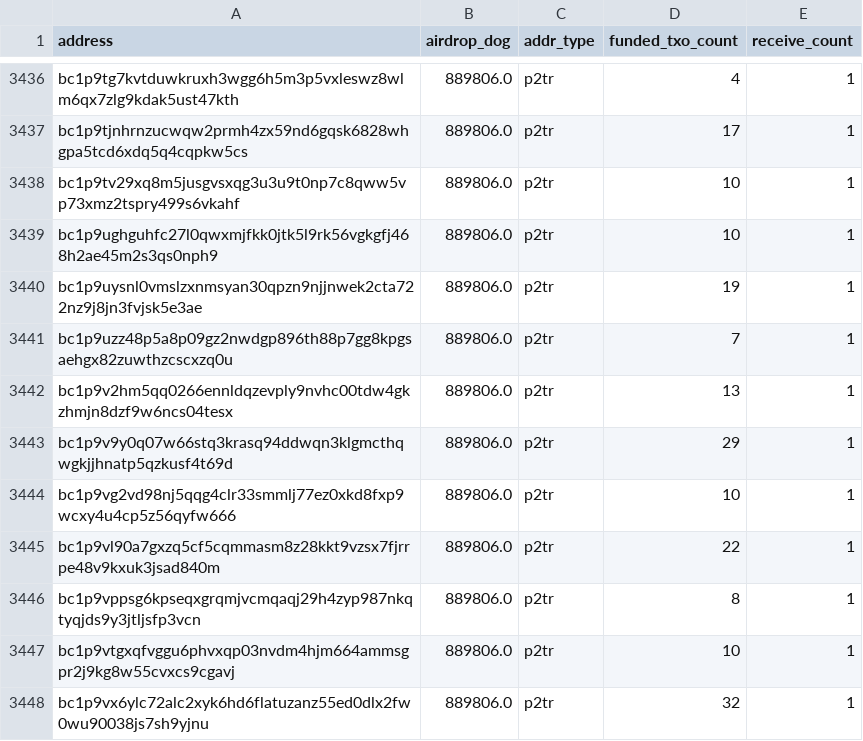
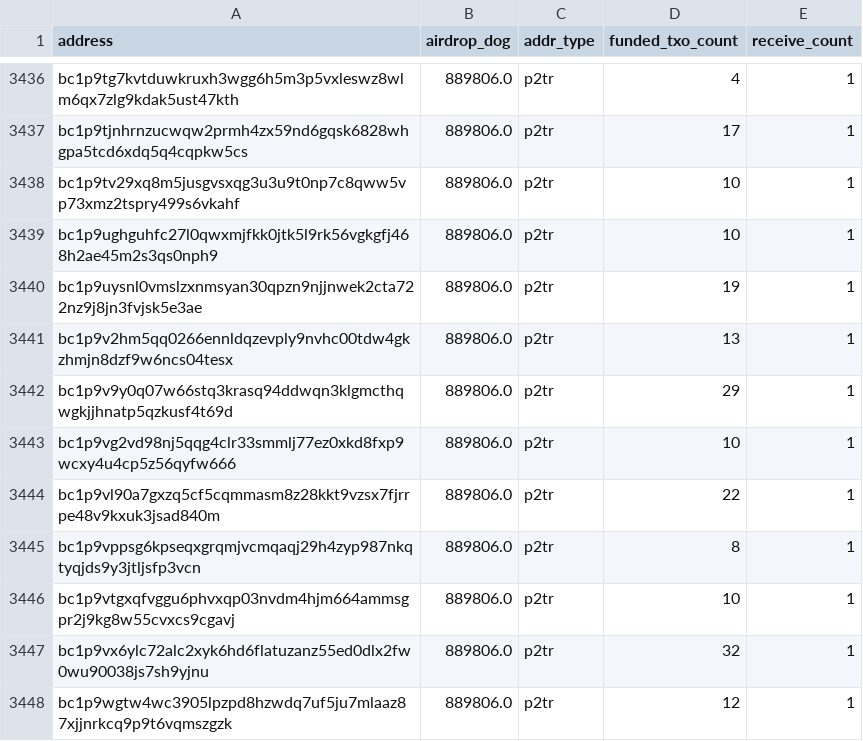
Before and after one commit to LimaDevBTC/DogData-v1, a CSV file: data/diamond_paws_analysis/lost_addresses_relaxed.csv, drawn as a sheet; only a part is shown, gaps mark what is left out; the shorter side is filled out with more unchanged rows.

```diff
--- a/data/diamond_paws_analysis/lost_addresses_relaxed.csv
+++ b/data/diamond_paws_analysis/lost_addresses_relaxed.csv
@@ -3440,3 +3440,2 @@ bc1p9ughguhfc27l0qwxmjfkk0jtk5l9rk56vgkgfj468h2ae45m2s3qs0nph9,889806.0,p2tr,10,
 bc1p9uysnl0vmslzxnmsyan30qpzn9njjnwek2cta722nz9j8jn3fvjsk5e3ae,889806.0,p2tr,19,1
-bc1p9uzz48p5a8p09gz2nwdgp896th88p7gg8kpgsaehgx82zuwthzcscxzq0u,889806.0,p2tr,7,1
 bc1p9v2hm5qq0266ennldqzevply9nvhc00tdw4gkzhmjn8dzf9w6ncs04tesx,889806.0,p2tr,13,1
```
Also changed, not shown: 25 other files.
